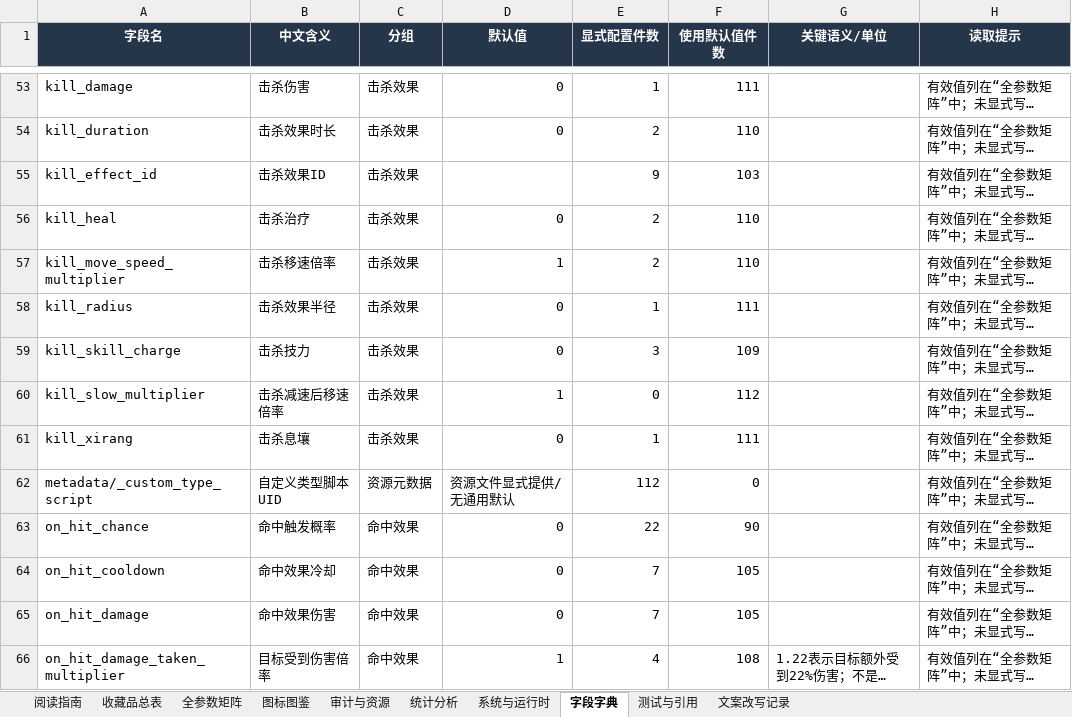
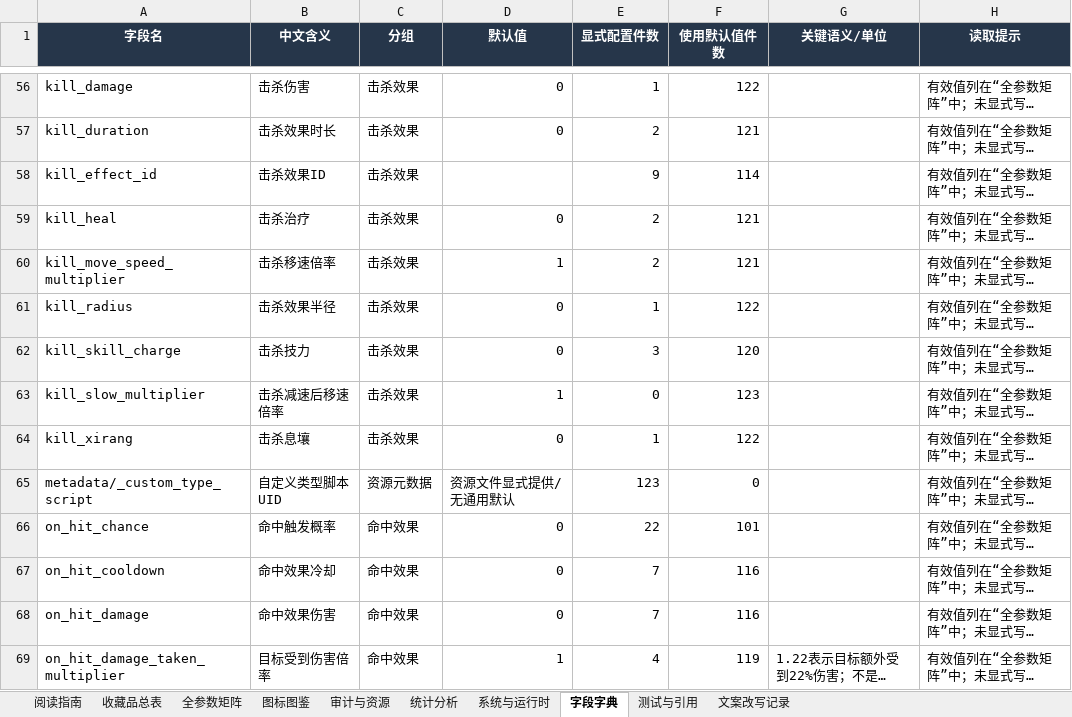
Before and after one commit to wanheng20031114/arc-nice, an Excel workbook: 收藏品全量详表.xlsx, sheet 字段字典, drawn as a sheet; only a part is shown, gaps mark what is left out; long unchanged cells end in …; values as stored, in another font and other column widths than the file's, no borders; table styles not drawn; addresses are those after the commit; the diff covers the shown part only; the diff names each change by its address in the sheet, - before the commit and + after, or states it on an @@ line.

```diff
--- a/收藏品全量详表.xlsx (sheet 字段字典)
+++ b/收藏品全量详表.xlsx (sheet 字段字典)
-F56 (使用默认值件数): 111
+F56 (使用默认值件数): 122
-F57 (使用默认值件数): 110
+F57 (使用默认值件数): 121
-F58 (使用默认值件数): 103
+F58 (使用默认值件数): 114
-F59:F60 (使用默认值件数): 110
+F59:F60 (使用默认值件数): 121
-F61 (使用默认值件数): 111
+F61 (使用默认值件数): 122
-F62 (使用默认值件数): 109
+F62 (使用默认值件数): 120
-F63 (使用默认值件数): 112
+F63 (使用默认值件数): 123
-F64 (使用默认值件数): 111
+F64 (使用默认值件数): 122
-E65 (显式配置件数): 112
+E65 (显式配置件数): 123
-F66 (使用默认值件数): 90
+F66 (使用默认值件数): 101
-F67:F68 (使用默认值件数): 105
+F67:F68 (使用默认值件数): 116
-F69 (使用默认值件数): 108
+F69 (使用默认值件数): 119
```
Also changed, not shown: 4 added rows and 90 edited cells elsewhere in this sheet, sheet 收藏品总表, sheet 全参数矩阵, sheet 图标图鉴, sheet 审计与资源, sheet 测试与引用, sheet 统计分析, 2 more sheets, charts or pictures, 47 other files.
